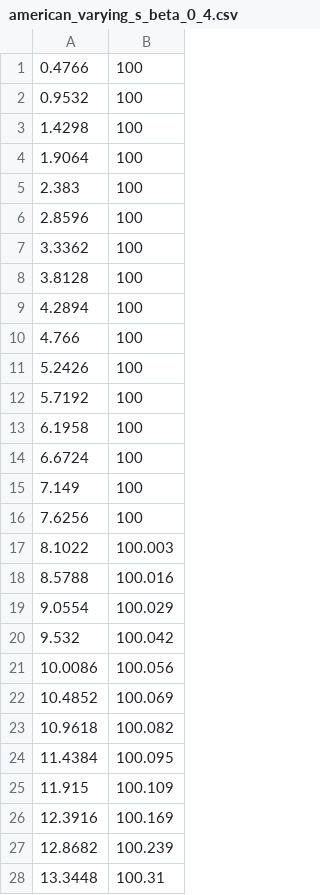
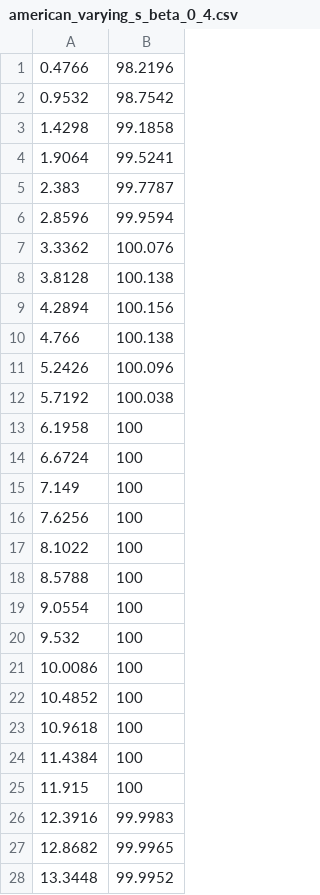
Before and after one commit to enricozammitlon/computational_finance, a CSV file: Assignment_4/data/american_varying_s_beta_0_4.csv, drawn as a sheet; only a part is shown; the diff covers the shown part only.

```diff
--- a/Assignment_4/data/american_varying_s_beta_0_4.csv
+++ b/Assignment_4/data/american_varying_s_beta_0_4.csv
@@ -1,13 +1,13 @@
-0.4766 , 100
-0.9532 , 100
-1.4298 , 100
-1.9064 , 100
-2.383 , 100
-2.8596 , 100
-3.3362 , 100
-3.8128 , 100
-4.2894 , 100
-4.766 , 100
-5.2426 , 100
-5.7192 , 100
+0.4766 , 98.2196
+0.9532 , 98.7542
+1.4298 , 99.1858
+1.9064 , 99.5241
+2.383 , 99.7787
+2.8596 , 99.9594
+3.3362 , 100.076
+3.8128 , 100.138
+4.2894 , 100.156
+4.766 , 100.138
+5.2426 , 100.096
+5.7192 , 100.038
 6.1958 , 100
@@ -16,13 +16,13 @@
 7.6256 , 100
-8.1022 , 100.003
-8.5788 , 100.016
-9.0554 , 100.029
-9.532 , 100.042
-10.0086 , 100.056
-10.4852 , 100.069
-10.9618 , 100.082
-11.4384 , 100.095
-11.915 , 100.109
-12.3916 , 100.169
-12.8682 , 100.239
-13.3448 , 100.31
+8.1022 , 100
+8.5788 , 100
+9.0554 , 100
+9.532 , 100
+10.0086 , 100
+10.4852 , 100
+10.9618 , 100
+11.4384 , 100
+11.915 , 100
+12.3916 , 99.9983
+12.8682 , 99.9965
+13.3448 , 99.9952
```
Also changed, not shown: 156 edited cells elsewhere in this file, Assignment_4/data/american_varying_s_kappa_125.csv, Assignment_4/data/american_varying_s_kappa_187.csv, 19 other files.
